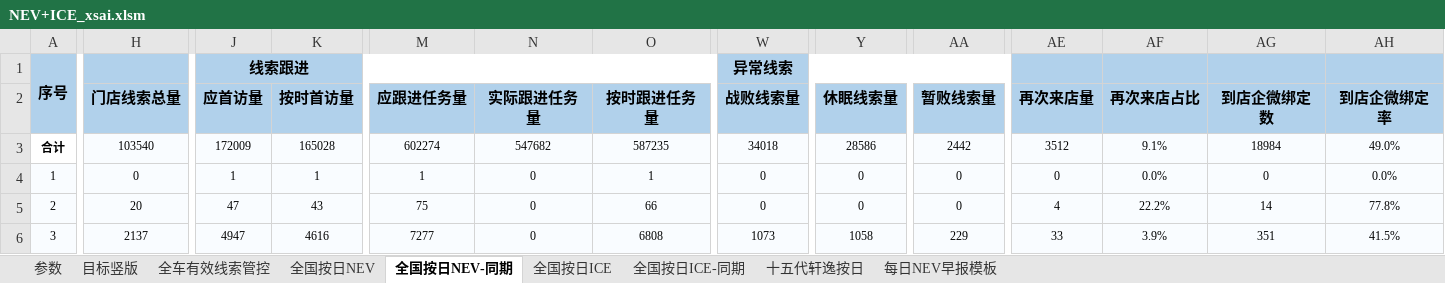
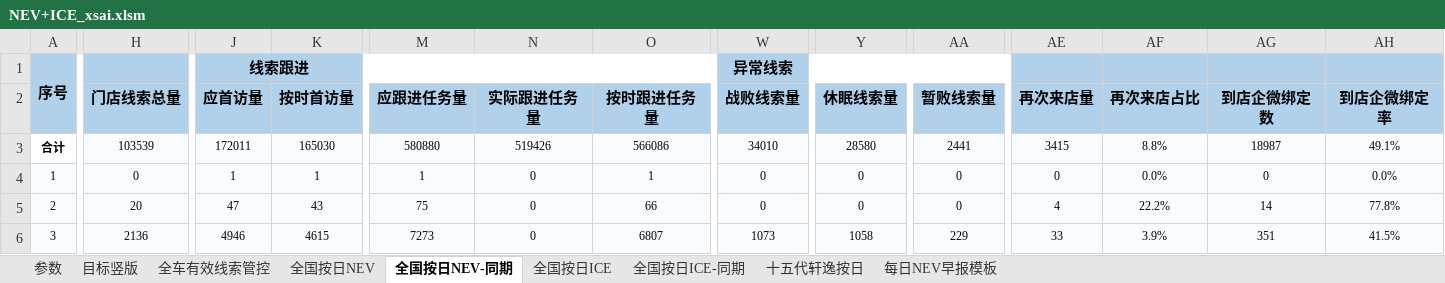
Before and after one commit to Django604/AI_Digest, an Excel workbook: data/source/NEV+ICE_xsai.xlsm, sheet 全国按日NEV-同期, drawn as a sheet; only a part is shown, gaps mark what is left out; values as stored, in another font and other column widths than the file's, no borders; the diff covers the shown part only; the diff names each change by its address in the sheet, - before the commit and + after, or states it on an @@ line.

```diff
--- a/data/source/NEV+ICE_xsai.xlsm (sheet 全国按日NEV-同期)
+++ b/data/source/NEV+ICE_xsai.xlsm (sheet 全国按日NEV-同期)
-H3 (门店线索总量): 103540
+H3 (门店线索总量): 103539
-J3 (应首访量): 172009
+J3 (应首访量): 172011
-K3 (按时首访量): 165028
+K3 (按时首访量): 165030
-M3 (应跟进任务量): 602274
+M3 (应跟进任务量): 580880
-N3 (实际跟进任务量): 547682
+N3 (实际跟进任务量): 519426
-O3 (按时跟进任务量): 587235
+O3 (按时跟进任务量): 566086
-W3 (战败线索量): 34018
+W3 (战败线索量): 34010
-Y3 (休眠线索量): 28586
+Y3 (休眠线索量): 28580
-AA3 (暂败线索量): 2442
+AA3 (暂败线索量): 2441
-AE3 (再次来店量): 3512
+AE3 (再次来店量): 3415
-AF3 (再次来店占比): 9.1%
+AF3 (再次来店占比): 8.8%
-AG3 (到店企微绑定数): 18984
+AG3 (到店企微绑定数): 18987
-AH3 (到店企微绑定率): 49.0%
+AH3 (到店企微绑定率): 49.1%
-H6 (门店线索总量): 2137
+H6 (门店线索总量): 2136
-J6 (应首访量): 4947
+J6 (应首访量): 4946
-K6 (按时首访量): 4616
+K6 (按时首访量): 4615
-M6 (应跟进任务量): 7277
+M6 (应跟进任务量): 7273
-O6 (按时跟进任务量): 6808
+O6 (按时跟进任务量): 6807
```
Also changed, not shown: 640 edited cells elsewhere in this sheet, sheet 全国按日NEV, sheet 全国按日ICE, data/source/NEV+ICE_ldai.xlsm, 5 other files.
